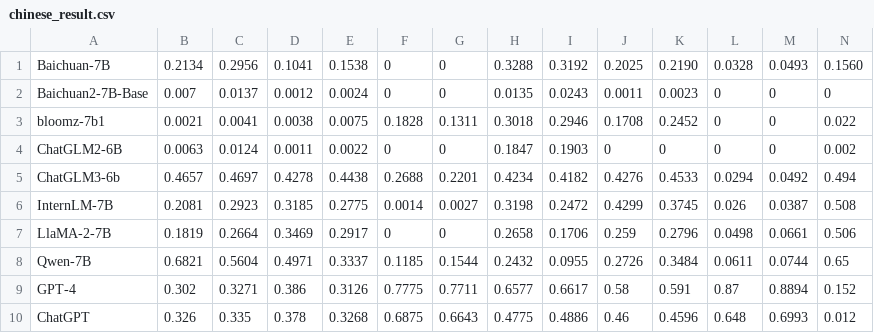
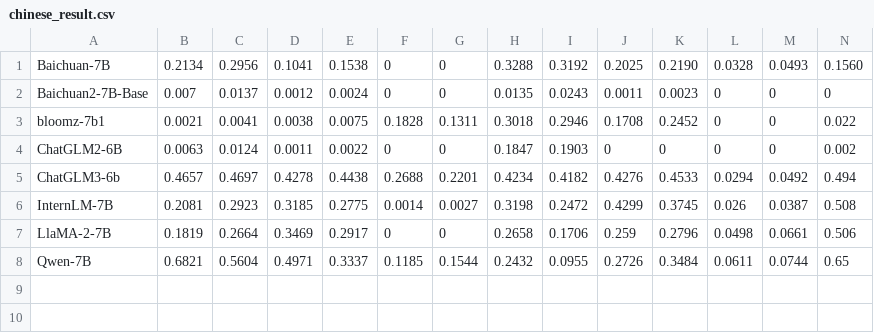
Before and after one commit to The-FinAI/Old-FinBen-Leaderboard, a CSV file: chinese_result.csv, drawn as a sheet; only a part is shown; rows hold the shown columns only; the diff names each change by its address in the sheet, - before the commit and + after, or states it on an @@ line.

Commit message:
Update chinese_result.csv

```diff
--- a/chinese_result.csv
+++ b/chinese_result.csv
-row 9: GPT-4 | 0.302 | 0.3271 | 0.386 | 0.3126 | 0.7775 | 0.7711 | 0.6577 | 0.6617 | 0.58 | 0.591 | 0.87 | 0.8894 | 0.152
-row 10: ChatGPT | 0.326 | 0.335 | 0.378 | 0.3268 | 0.6875 | 0.6643 | 0.4775 | 0.4886 | 0.46 | 0.4596 | 0.648 | 0.6993 | 0.012
```
